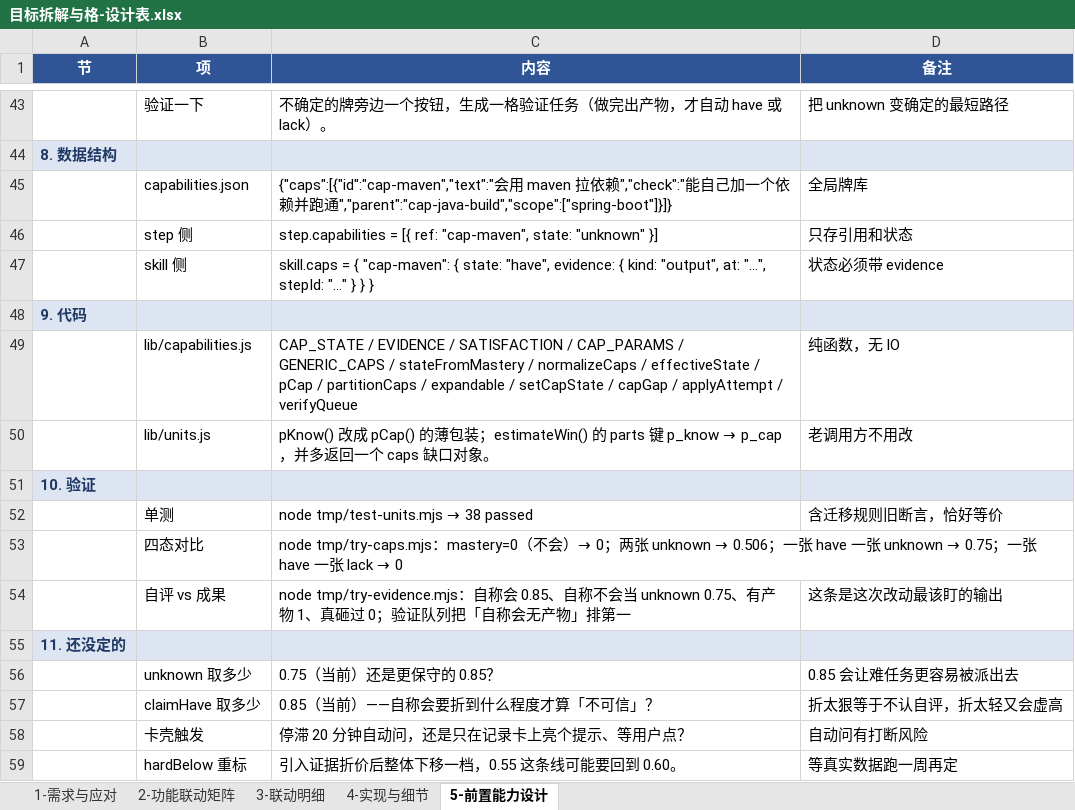
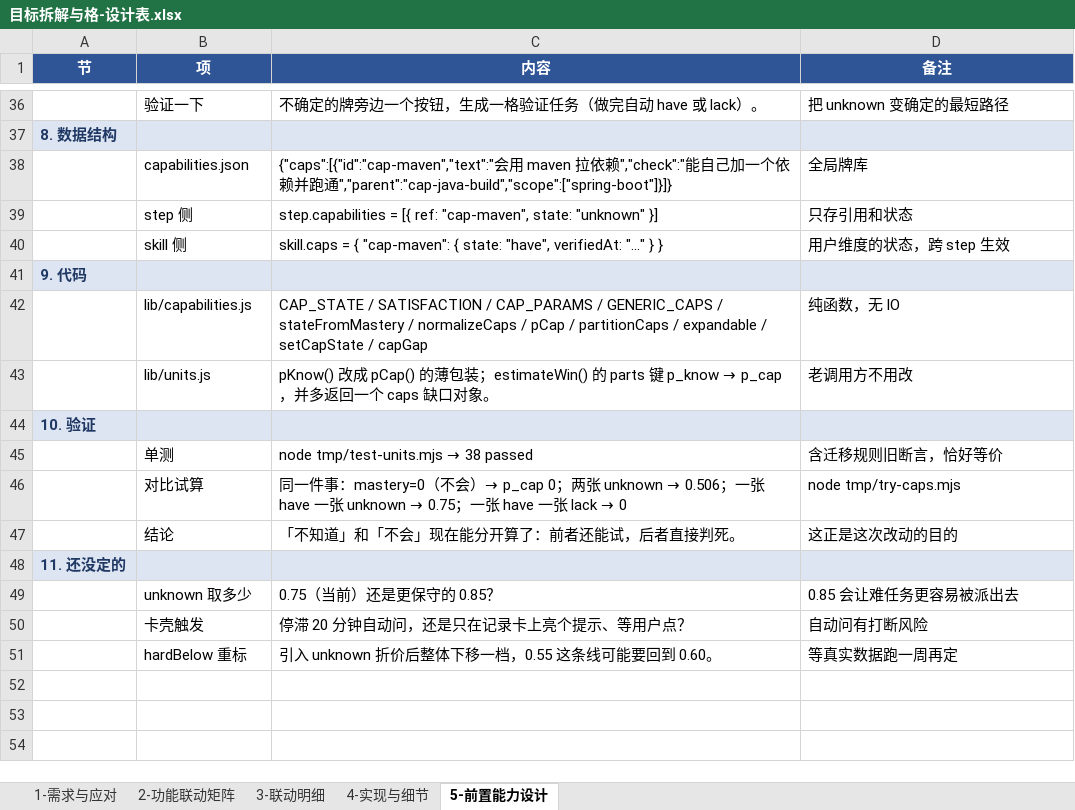
Before and after one commit to fahsq72lan/dsh-guide-tutor, an Excel workbook: planning/目标拆解与格-设计表.xlsx, sheet 5-前置能力设计, drawn as a sheet; only a part is shown, gaps mark what is left out; values as stored, in another font and other column widths than the file's, no borders; removed rows and columns are numbered as before the commit, all else as after; the diff covers the shown part only; the diff names each change by its address in the sheet, - before the commit and + after, or states it on an @@ line.

Commit message:
revert: 撤掉「能力状态由成果推导」，回到四态模型
applyAttempt / verifyQueue / effectiveState 三件套先不落地，
设计表第 5 页回到 51 行版本。p_cap 四态与收敛闸门保留。

```diff
--- a/planning/目标拆解与格-设计表.xlsx (sheet 5-前置能力设计)
+++ b/planning/目标拆解与格-设计表.xlsx (sheet 5-前置能力设计)
-C36 (内容): 不确定的牌旁边一个按钮，生成一格验证任务（做完出产物，才自动 have 或 lack）。
+C36 (内容): 不确定的牌旁边一个按钮，生成一格验证任务（做完自动 have 或 lack）。
-C40 (内容): …state: "have", evidence: { kind: "output", at: "...", stepId: "..." } } }
+C40 (内容): …state: "have", verifiedAt: "..." } }
-D40 (备注): 状态必须带 evidence
+D40 (备注): 用户维度的状态，跨 step 生效
-C42 (内容): CAP_STATE / EVIDENCE / SATISFACTION / CAP_PARAMS / GENERIC_CAPS / stateFromMastery / normalizeCaps / effectiveState / pCap / partitionCaps / expandable / setCapState / capGap / applyAttempt / verifyQueue
+C42 (内容): CAP_STATE / SATISFACTION / CAP_PARAMS / GENERIC_CAPS / stateFromMastery / normalizeCaps / pCap / partitionCaps / expandable / setCapState / capGap
-row 53:  | 四态对比 | node tmp/try-caps.mjs：mastery=0（不会）→ 0；两张 unknown → 0.506；一张 have 一张 unknown → 0.75；一张 have 一张 lack → 0
-row 54:  | 自评 vs 成果 | node tmp/try-evidence.mjs：自称会 0.85、自称不会当 unknown 0.75、有产物 1、真砸过 0；验证队列把「自称会无产物」排第一 | 这条是这次改动最该盯的输出
+row 46:  | 对比试算 | 同一件事：mastery=0（不会）→ p_cap 0；两张 unknown → 0.506；一张 have 一张 unknown → 0.75；一张 have 一张 lack → 0 | node tmp/try-caps.mjs
+row 47:  | 结论 | 「不知道」和「不会」现在能分开算了：前者还能试，后者直接判死。 | 这正是这次改动的目的
-row 57:  | claimHave 取多少 | 0.85（当前）——自称会要折到什么程度才算「不可信」？ | 折太狠等于不认自评，折太轻又会虚高
-C51 (内容): 引入证据折价后整体下移一档，0.55 这条线可能要回到 0.60。
+C51 (内容): 引入 unknown 折价后整体下移一档，0.55 这条线可能要回到 0.60。
```
Also changed, not shown: 3 added rows, 10 removed rows and 8 edited cells elsewhere in this sheet, 2 other files.
